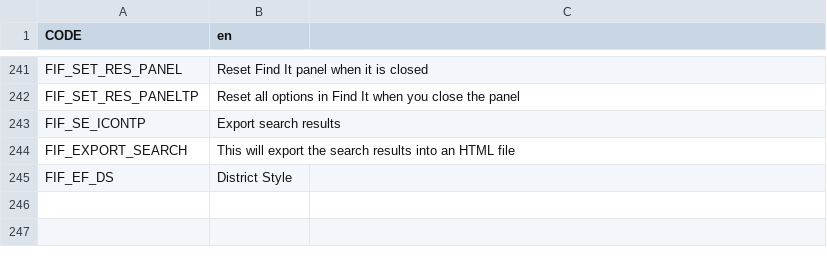
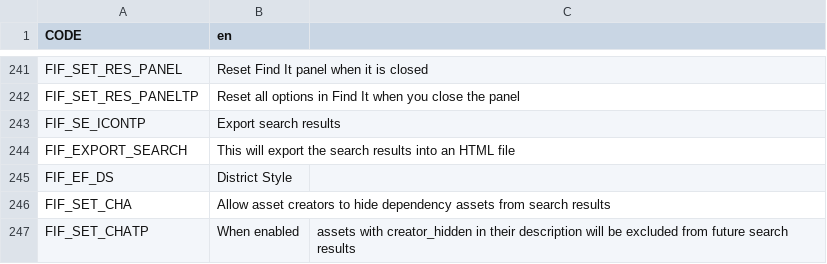
Before and after one commit to SamsamTS/CS-FindIt, a CSV file: FindIt/Translations/en.csv, drawn as a sheet; only a part is shown, gaps mark what is left out.

Commit message:
Add creator_hidden feature

```diff
--- a/FindIt/Translations/en.csv
+++ b/FindIt/Translations/en.csv
@@ -245 +245,3 @@ FIF_EXPORT_SEARCH,This will export the search results into an HTML file
 FIF_EF_DS,District Style
+FIF_SET_CHA,Allow asset creators to hide dependency assets from search results
+FIF_SET_CHATP,When enabled, assets with creator_hidden in their description will be excluded from future search results
```
Also changed, not shown: 6 other files.
